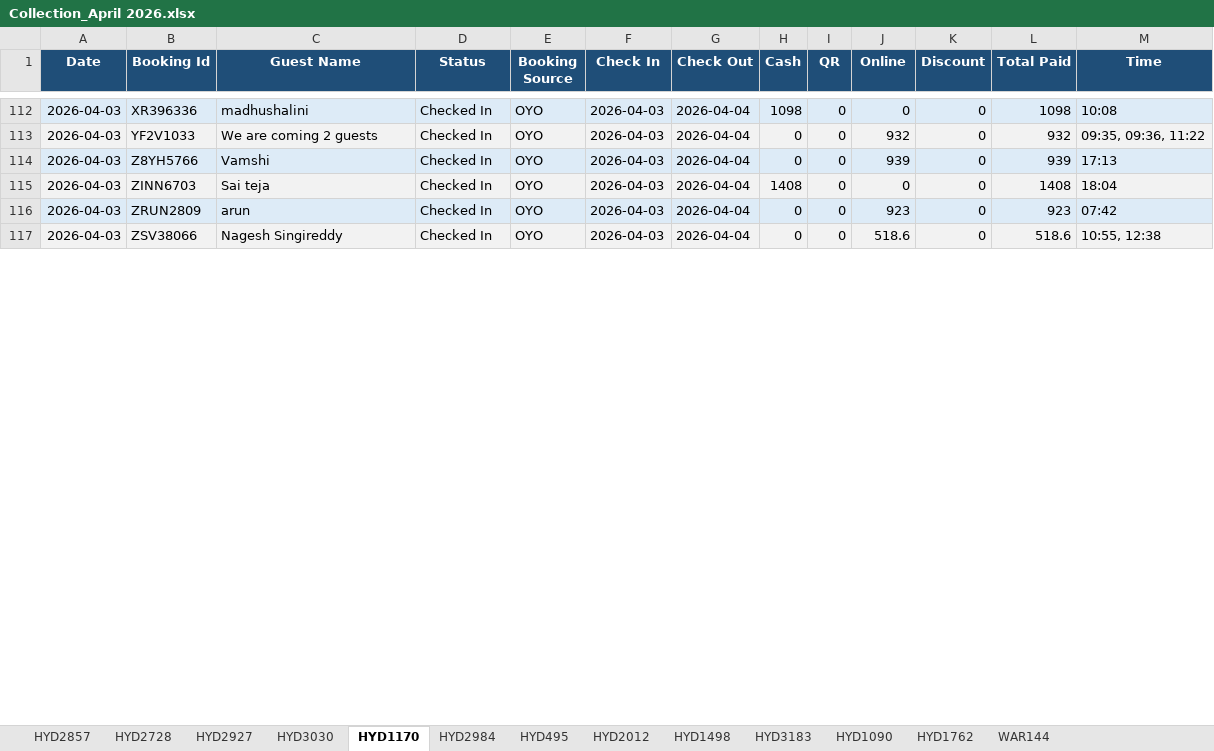
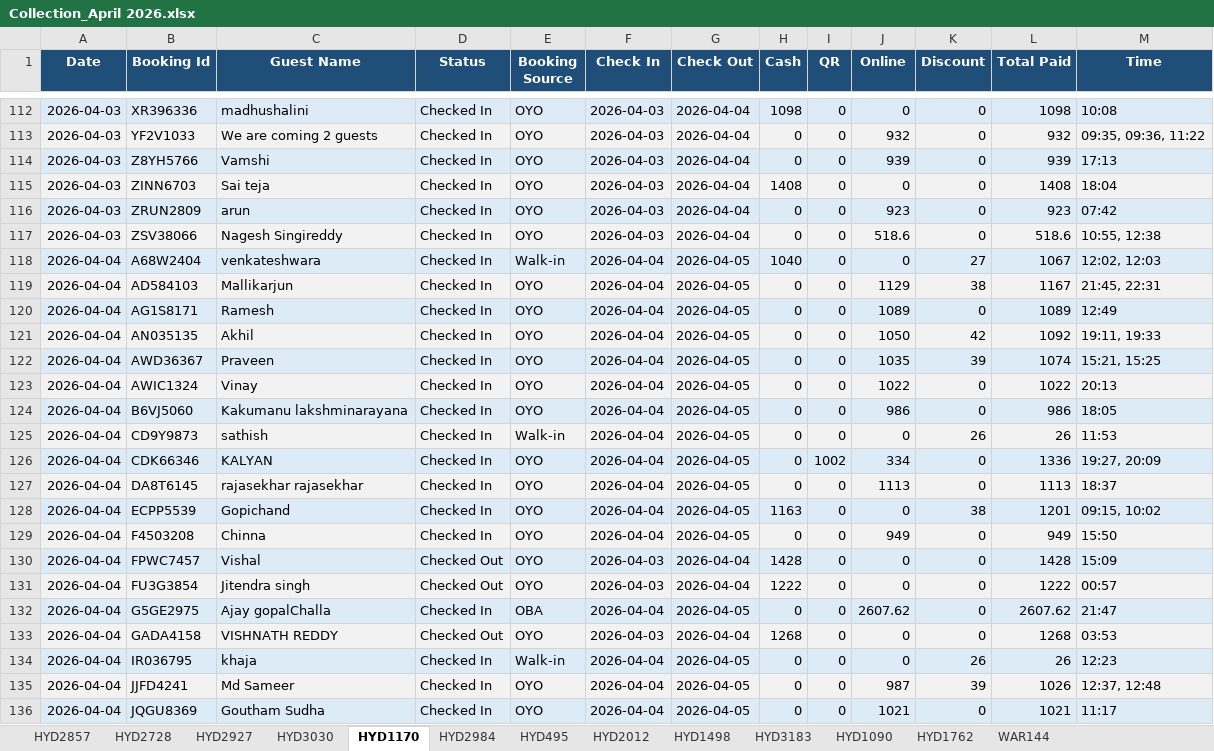
Before and after one commit to propertiesgrouphyd-manager/reports, an Excel workbook: Collection_April 2026.xlsx, sheet HYD1170, drawn as a sheet; only a part is shown, gaps mark what is left out; values as stored, in another font and other column widths than the file's, no borders; the diff covers the shown part only; the diff names each change by its address in the sheet, - before the commit and + after, or states it on an @@ line.

```diff
--- a/Collection_April 2026.xlsx (sheet HYD1170)
+++ b/Collection_April 2026.xlsx (sheet HYD1170)
+row 118: 2026-04-04 | A68W2404 | venkateshwara | Checked In | Walk-in | 2026-04-04 | 2026-04-05 | 1040 | 0 | 0 | 27 | 1067 | 12:02, 12:03
+row 119: 2026-04-04 | AD584103 | Mallikarjun | Checked In | OYO | 2026-04-04 | 2026-04-05 | 0 | 0 | 1129 | 38 | 1167 | 21:45, 22:31
+row 120: 2026-04-04 | AG1S8171 | Ramesh | Checked In | OYO | 2026-04-04 | 2026-04-05 | 0 | 0 | 1089 | 0 | 1089 | 12:49
+row 121: 2026-04-04 | AN035135 | Akhil | Checked In | OYO | 2026-04-04 | 2026-04-05 | 0 | 0 | 1050 | 42 | 1092 | 19:11, 19:33
+row 122: 2026-04-04 | AWD36367 | Praveen | Checked In | OYO | 2026-04-04 | 2026-04-05 | 0 | 0 | 1035 | 39 | 1074 | 15:21, 15:25
+row 123: 2026-04-04 | AWIC1324 | Vinay | Checked In | OYO | 2026-04-04 | 2026-04-05 | 0 | 0 | 1022 | 0 | 1022 | 20:13
+row 124: 2026-04-04 | B6VJ5060 | Kakumanu lakshminarayana | Checked In | OYO | 2026-04-04 | 2026-04-05 | 0 | 0 | 986 | 0 | 986 | 18:05
+row 125: 2026-04-04 | CD9Y9873 | sathish | Checked In | Walk-in | 2026-04-04 | 2026-04-05 | 0 | 0 | 0 | 26 | 26 | 11:53
+row 126: 2026-04-04 | CDK66346 | KALYAN | Checked In | OYO | 2026-04-04 | 2026-04-05 | 0 | 1002 | 334 | 0 | 1336 | 19:27, 20:09
+row 127: 2026-04-04 | DA8T6145 | rajasekhar rajasekhar | Checked In | OYO | 2026-04-04 | 2026-04-05 | 0 | 0 | 1113 | 0 | 1113 | 18:37
+row 128: 2026-04-04 | ECPP5539 | Gopichand | Checked In | OYO | 2026-04-04 | 2026-04-05 | 1163 | 0 | 0 | 38 | 1201 | 09:15, 10:02
+row 129: 2026-04-04 | F4503208 | Chinna | Checked In | OYO | 2026-04-04 | 2026-04-05 | 0 | 0 | 949 | 0 | 949 | 15:50
+row 130: 2026-04-04 | FPWC7457 | Vishal | Checked Out | OYO | 2026-04-03 | 2026-04-04 | 1428 | 0 | 0 | 0 | 1428 | 15:09
+row 131: 2026-04-04 | FU3G3854 | Jitendra singh | Checked Out | OYO | 2026-04-03 | 2026-04-04 | 1222 | 0 | 0 | 0 | 1222 | 00:57
+row 132: 2026-04-04 | G5GE2975 | Ajay gopalChalla | Checked In | OBA | 2026-04-04 | 2026-04-05 | 0 | 0 | 2607.62 | 0 | 2607.62 | 21:47
+row 133: 2026-04-04 | GADA4158 | VISHNATH REDDY | Checked Out | OYO | 2026-04-03 | 2026-04-04 | 1268 | 0 | 0 | 0 | 1268 | 03:53
+row 134: 2026-04-04 | IR036795 | khaja | Checked In | Walk-in | 2026-04-04 | 2026-04-05 | 0 | 0 | 0 | 26 | 26 | 12:23
+row 135: 2026-04-04 | JJFD4241 | Md Sameer | Checked In | OYO | 2026-04-04 | 2026-04-05 | 0 | 0 | 987 | 39 | 1026 | 12:37, 12:48
+row 136: 2026-04-04 | JQGU8369 | Goutham Sudha | Checked In | OYO | 2026-04-04 | 2026-04-05 | 0 | 0 | 1021 | 0 | 1021 | 11:17
```
Also changed, not shown: 33 added rows, 3 removed rows and 10 edited cells elsewhere in this sheet, sheet HYD2984, sheet HYD2857, sheet HYD1762, sheet HYD495, sheet HYD2728, sheet HYD1090, 7 more sheets.
